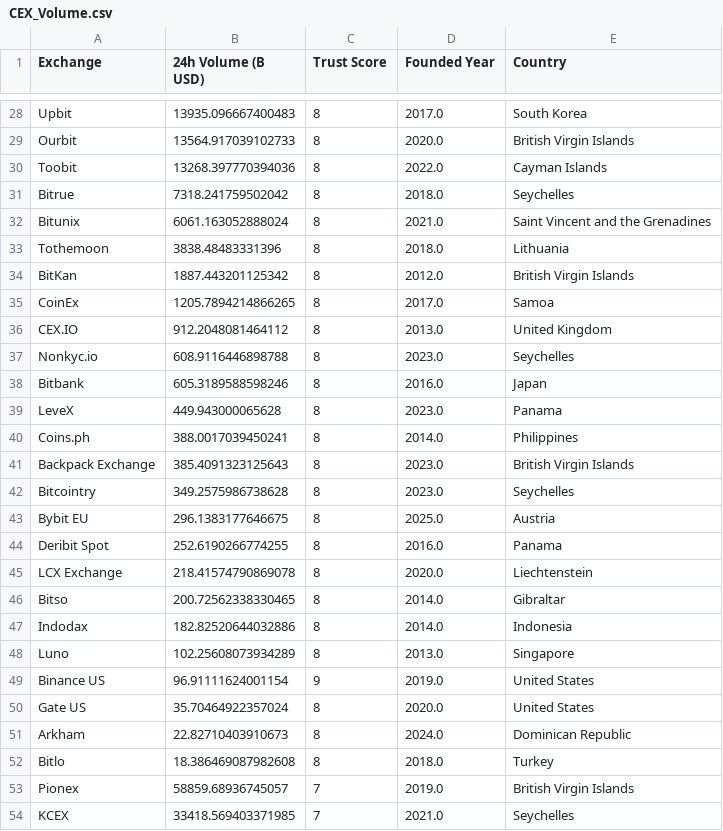
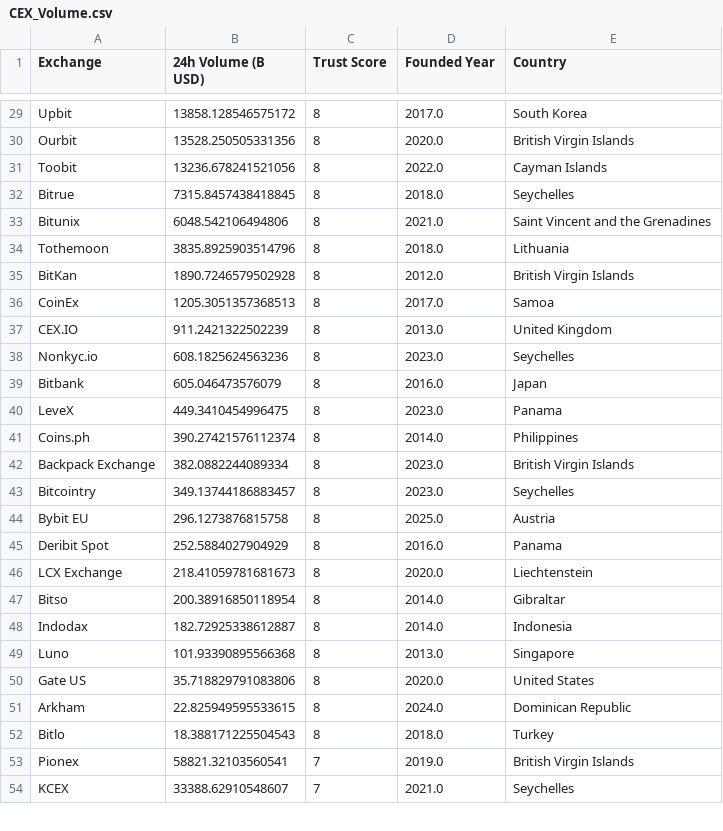
Before and after one commit to rfrm-dao/MarketDataResearch, a CSV file: CEX_Volume.csv, drawn as a sheet; only a part is shown, gaps mark what is left out; removed rows and columns are numbered as before the commit, all else as after; the diff covers the shown part only; the diff names each change by its address in the sheet, - before the commit and + after, or states it on an @@ line.

```diff
--- a/CEX_Volume.csv
+++ b/CEX_Volume.csv
-B29 (24h Volume (B USD)): 13935.096667400483
+B29 (24h Volume (B USD)): 13858.128546575172
-B30 (24h Volume (B USD)): 13564.917039102733
+B30 (24h Volume (B USD)): 13528.250505331356
-B31 (24h Volume (B USD)): 13268.397770394036
+B31 (24h Volume (B USD)): 13236.678241521056
-B32 (24h Volume (B USD)): 7318.241759502042
+B32 (24h Volume (B USD)): 7315.8457438418845
-B33 (24h Volume (B USD)): 6061.163052888024
+B33 (24h Volume (B USD)): 6048.542106494806
-B34 (24h Volume (B USD)): 3838.48483331396
+B34 (24h Volume (B USD)): 3835.8925903514796
-B35 (24h Volume (B USD)): 1887.443201125342
+B35 (24h Volume (B USD)): 1890.7246579502928
-B36 (24h Volume (B USD)): 1205.7894214866265
+B36 (24h Volume (B USD)): 1205.3051357368513
-B37 (24h Volume (B USD)): 912.2048081464112
+B37 (24h Volume (B USD)): 911.2421322502239
-B38 (24h Volume (B USD)): 608.9116446898788
+B38 (24h Volume (B USD)): 608.1825624563236
-B39 (24h Volume (B USD)): 605.3189588598246
+B39 (24h Volume (B USD)): 605.046473576079
-B40 (24h Volume (B USD)): 449.943000065628
+B40 (24h Volume (B USD)): 449.3410454996475
-B41 (24h Volume (B USD)): 388.0017039450241
+B41 (24h Volume (B USD)): 390.27421576112374
-B42 (24h Volume (B USD)): 385.4091323125643
+B42 (24h Volume (B USD)): 382.0882244089334
-B43 (24h Volume (B USD)): 349.2575986738628
+B43 (24h Volume (B USD)): 349.13744186883457
-B44 (24h Volume (B USD)): 296.1383177646675
+B44 (24h Volume (B USD)): 296.1273876815758
-B45 (24h Volume (B USD)): 252.6190266774255
+B45 (24h Volume (B USD)): 252.5884027904929
-B46 (24h Volume (B USD)): 218.41574790869078
+B46 (24h Volume (B USD)): 218.41059781681673
-B47 (24h Volume (B USD)): 200.72562338330465
+B47 (24h Volume (B USD)): 200.38916850118954
-B48 (24h Volume (B USD)): 182.82520644032886
+B48 (24h Volume (B USD)): 182.72925338612887
-B49 (24h Volume (B USD)): 102.25608073934289
+B49 (24h Volume (B USD)): 101.93390895566368
-row 49: Binance US | 96.91111624001154 | 9 | 2019.0 | United States
-B50 (24h Volume (B USD)): 35.70464922357024
+B50 (24h Volume (B USD)): 35.718829791083806
-B51 (24h Volume (B USD)): 22.82710403910673
+B51 (24h Volume (B USD)): 22.825949595533615
-B52 (24h Volume (B USD)): 18.386469087982608
+B52 (24h Volume (B USD)): 18.388171225504543
-B53 (24h Volume (B USD)): 58859.68936745057
+B53 (24h Volume (B USD)): 58821.32103560541
-B54 (24h Volume (B USD)): 33418.569403371985
+B54 (24h Volume (B USD)): 33388.62910548607
```
Also changed, not shown: 3 added rows, 2 removed rows and 70 edited cells elsewhere in this file.
